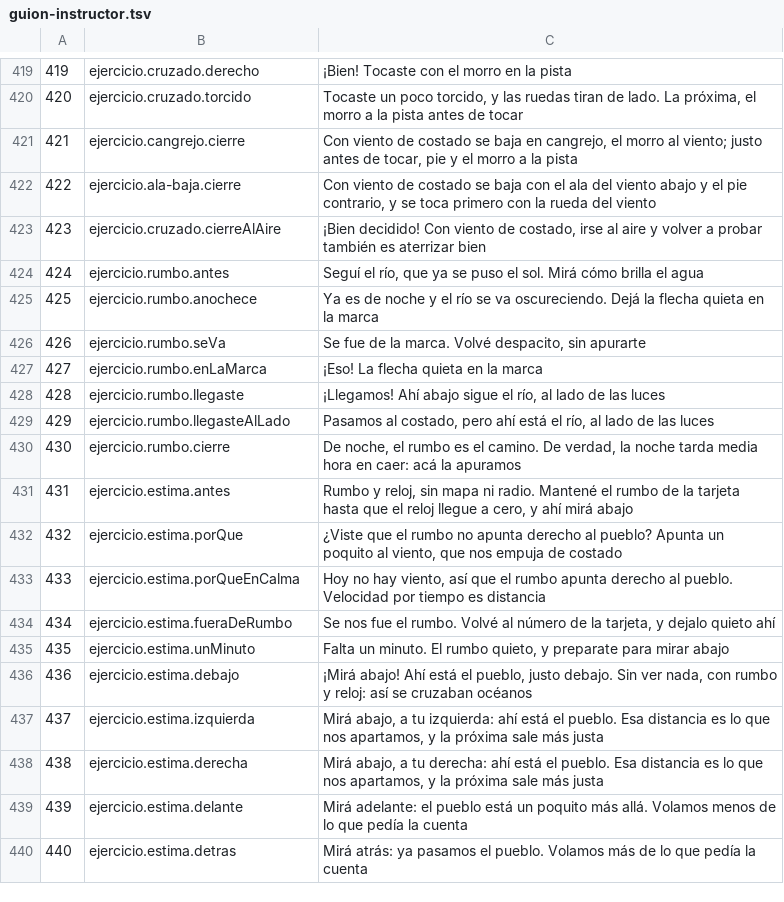
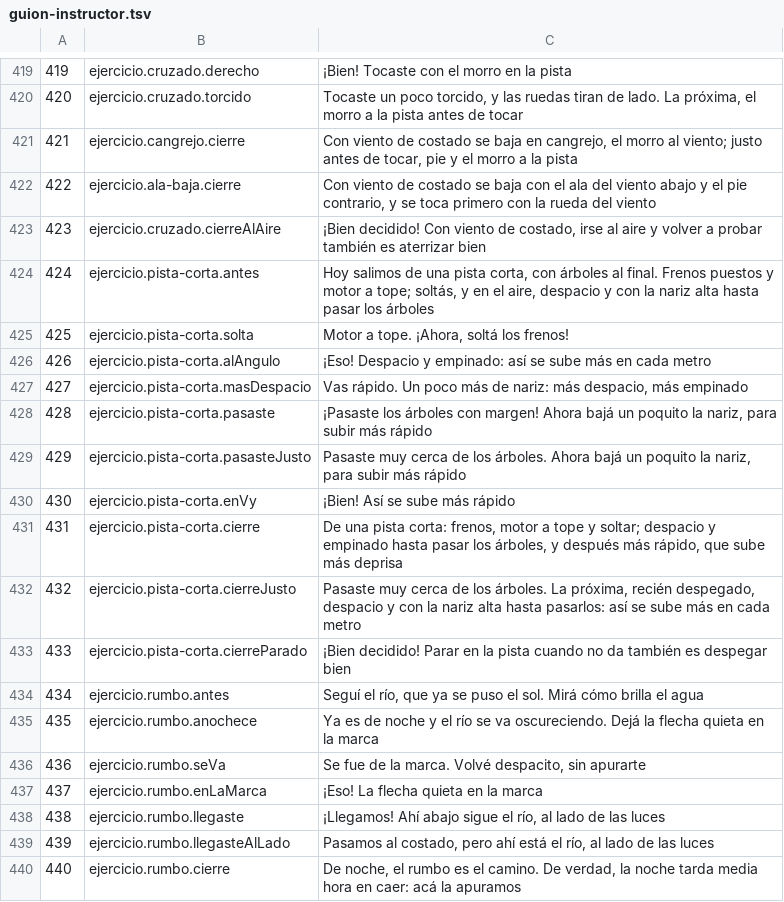
Before and after one commit to OksigeniaSL/oga-veve, a TSV file: docs/voces/guion-instructor.tsv, drawn as a sheet; only a part is shown, gaps mark what is left out; the shorter side is filled out with more unchanged rows; addresses are those after the commit; the diff names each change by its address in the sheet, - before the commit and + after, or states it on an @@ line.

```diff
--- a/docs/voces/guion-instructor.tsv
+++ b/docs/voces/guion-instructor.tsv
+row 424: 424 | ejercicio.pista-corta.antes | Hoy salimos de una pista corta, con árboles al final. Frenos puestos y motor a tope; soltás, y en el aire, despacio y con la nariz alta hasta pasar los árboles
+row 425: 425 | ejercicio.pista-corta.solta | Motor a tope. ¡Ahora, soltá los frenos!
+row 426: 426 | ejercicio.pista-corta.alAngulo | ¡Eso! Despacio y empinado: así se sube más en cada metro
+row 427: 427 | ejercicio.pista-corta.masDespacio | Vas rápido. Un poco más de nariz: más despacio, más empinado
+row 428: 428 | ejercicio.pista-corta.pasaste | ¡Pasaste los árboles con margen! Ahora bajá un poquito la nariz, para subir más rápido
+row 429: 429 | ejercicio.pista-corta.pasasteJusto | Pasaste muy cerca de los árboles. Ahora bajá un poquito la nariz, para subir más rápido
+row 430: 430 | ejercicio.pista-corta.enVy | ¡Bien! Así se sube más rápido
+row 431: 431 | ejercicio.pista-corta.cierre | De una pista corta: frenos, motor a tope y soltar; despacio y empinado hasta pasar los árboles, y después más rápido, que sube más deprisa
+row 432: 432 | ejercicio.pista-corta.cierreJusto | Pasaste muy cerca de los árboles. La próxima, recién despegado, despacio y con la nariz alta hasta pasarlos: así se sube más en cada metro
+row 433: 433 | ejercicio.pista-corta.cierreParado | ¡Bien decidido! Parar en la pista cuando no da también es despegar bien
@@ column A renumbered from row 434 down @@
```
Also changed, not shown: docs/voces/frases.tsv, 34 other files.
